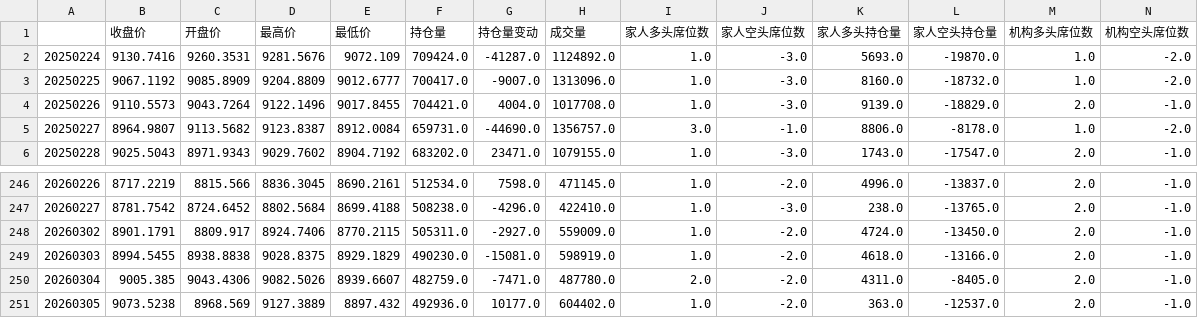
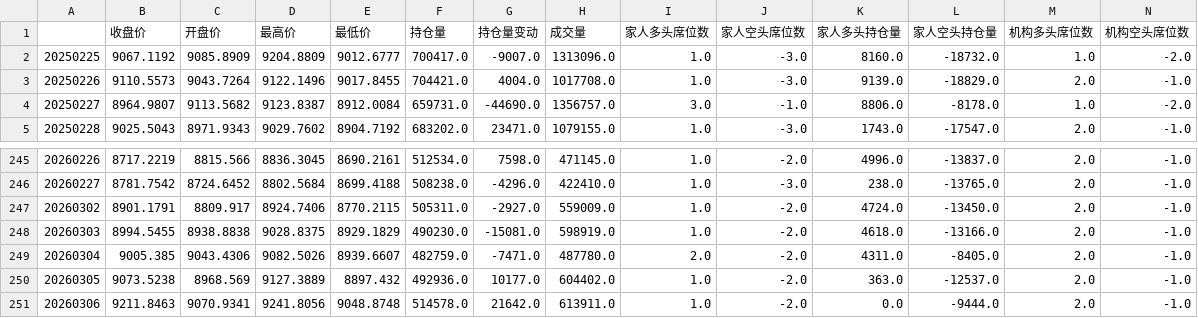
Before and after one commit to liuhengcnb/futures-charts, a CSV file: data/农产品-油脂油料 棕榈油P 行情图表数据.csv, drawn as a sheet; only a part is shown, gaps mark what is left out; removed rows and columns are numbered as before the commit, all else as after; rows hold the shown columns only; the diff names each change by its address in the sheet, - before the commit and + after, or states it on an @@ line.

```diff
--- a/data/农产品-油脂油料 棕榈油P 行情图表数据.csv
+++ b/data/农产品-油脂油料 棕榈油P 行情图表数据.csv
-row 2: 20250224 | 9130.7416 | 9260.3531 | 9281.5676 | 9072.109 | 709424.0 | -41287.0 | 1124892.0 | 1.0 | -3.0 | 5693.0 | -19870.0 | 1.0 | -2.0
+row 251: 20260306 | 9211.8463 | 9070.9341 | 9241.8056 | 9048.8748 | 514578.0 | 21642.0 | 613911.0 | 1.0 | -2.0 | 0.0 | -9444.0 | 2.0 | -1.0
```
Also changed, not shown: data/农产品-油脂油料 玉米C 行情图表数据.csv, data/工业品-能化 LPGPG 行情图表数据.csv, 57 other files.
